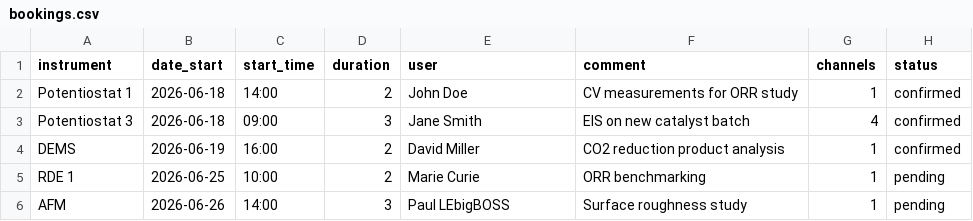
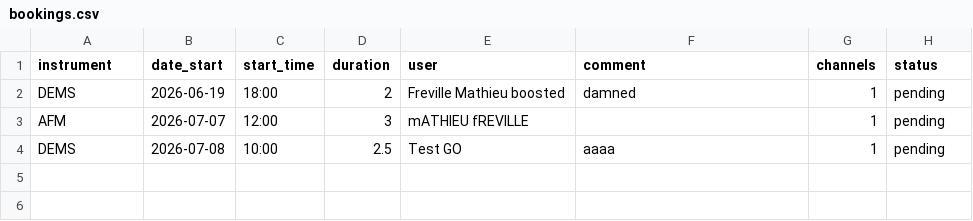
Before and after one commit to eclair-research/full, a CSV file: assets/bookings.csv, drawn as a sheet.

```diff
--- a/assets/bookings.csv
+++ b/assets/bookings.csv
@@ -1,6 +1,4 @@
 instrument,date_start,start_time,duration,user,comment,channels,status
-Potentiostat 1,2026-06-18,14:00,2,John Doe,CV measurements for ORR study,1,confirmed
-Potentiostat 3,2026-06-18,09:00,3,Jane Smith,EIS on new catalyst batch,4,confirmed
-DEMS,2026-06-19,16:00,2,David Miller,CO2 reduction product analysis,1,confirmed
-RDE 1,2026-06-25,10:00,2,Marie Curie,ORR benchmarking,1,pending
-AFM,2026-06-26,14:00,3,Paul LEbigBOSS,Surface roughness study,1,pending
+DEMS,2026-06-19,18:00,2,Freville Mathieu boosted,damned,1,pending
+AFM,2026-07-07,12:00,3,mATHIEU fREVILLE,,1,pending
+DEMS,2026-07-08,10:00,2.5,Test GO,aaaa,1,pending
```
Also changed, not shown: 22 other files.
